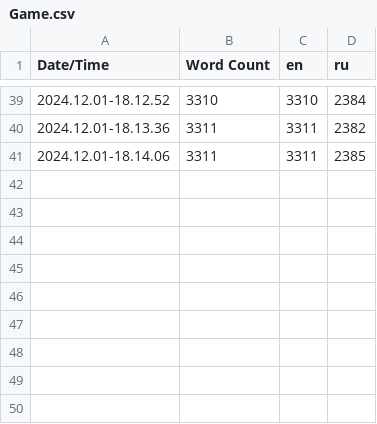
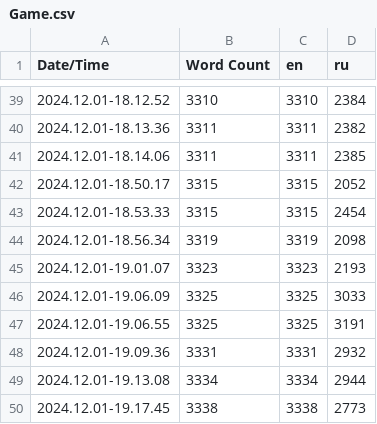
Before and after one commit to gamebox-practicum/gamebox-2024-q4-team5, a CSV file: Content/Localization/Game/Game.csv, drawn as a sheet; only a part is shown, gaps mark what is left out.

```diff
--- a/Content/Localization/Game/Game.csv
+++ b/Content/Localization/Game/Game.csv
@@ -41 +41,10 @@ Date/Time,Word Count,en,ru
 2024.12.01-18.14.06,3311,3311,2385
+2024.12.01-18.50.17,3315,3315,2052
+2024.12.01-18.53.33,3315,3315,2454
+2024.12.01-18.56.34,3319,3319,2098
+2024.12.01-19.01.07,3323,3323,2193
+2024.12.01-19.06.09,3325,3325,3033
+2024.12.01-19.06.55,3325,3325,3191
+2024.12.01-19.09.36,3331,3331,2932
+2024.12.01-19.13.08,3334,3334,2944
+2024.12.01-19.17.45,3338,3338,2773
```
Also changed, not shown: 13 other files.
